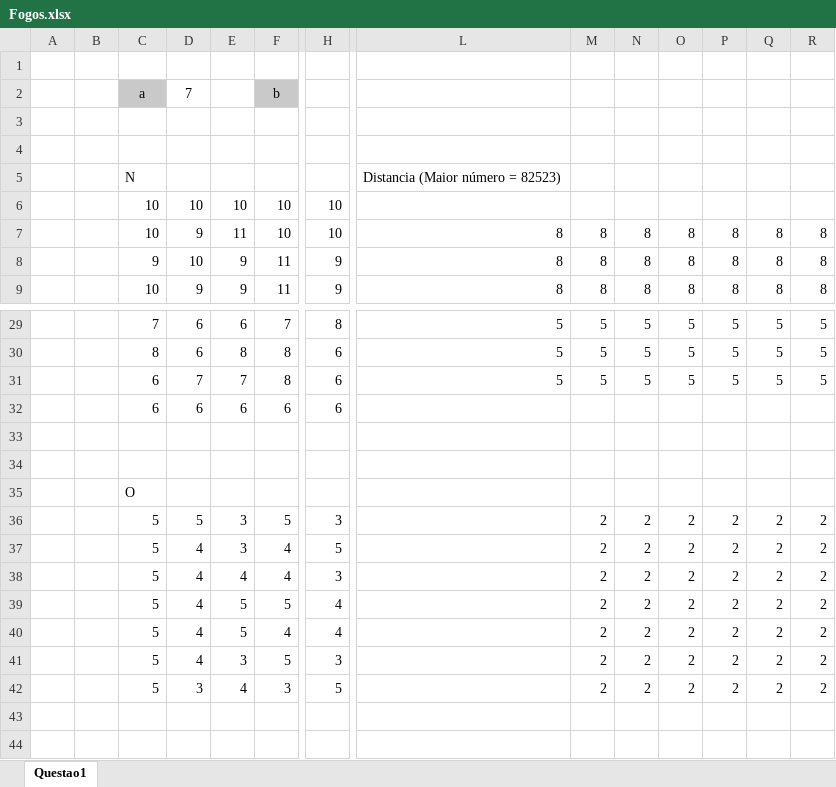
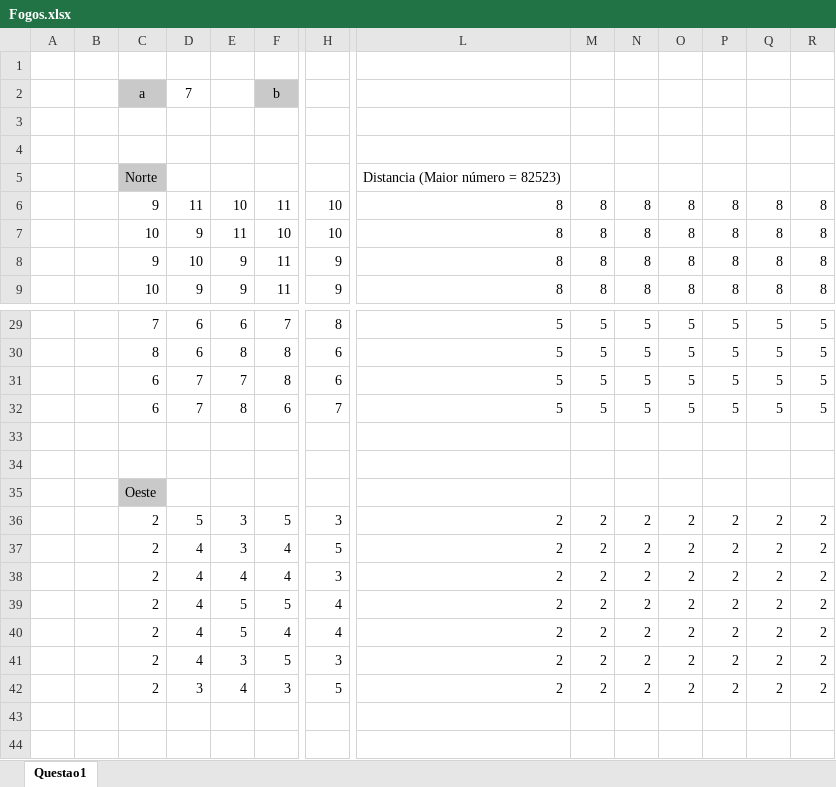
Before and after one commit to pferreira101/FireControl, an Excel workbook: Fogos/Fogos.xlsx, sheet Questao1, drawn as a sheet; only a part is shown, gaps mark what is left out; values as stored, in another font and other column widths than the file's, no borders; removed rows and columns are numbered as before the commit, all else as after; rows hold the shown columns only; the diff covers the shown part only; the diff names each change by its address in the sheet, - before the commit and + after, or states it on an @@ line.

Commit message:
Update Fogos.xlsx

```diff
--- a/Fogos/Fogos.xlsx (sheet Questao1)
+++ b/Fogos/Fogos.xlsx (sheet Questao1)
-C5: N
+C5: Norte
-C5 fill: none
+C5 fill: #C9C9C9
-row 6:  |  | 10 | 10 | 10 | 10 | 10
+row 6:  |  | 9 | 11 | 10 | 11 | 10 | 8 | 8 | 8 | 8 | 8 | 8 | 8
-D32: 6
+D32: 7
-E32: 6
+E32: 8
-H32: 6
+H32: 7
-L32: (empty)
+L32: 5
-M32: (empty)
+M32: 5
-N32: (empty)
+N32: 5
-O32: (empty)
+O32: 5
-P32: (empty)
+P32: 5
-Q32: (empty)
+Q32: 5
-R32: (empty)
+R32: 5
-C35: O
+C35: Oeste
-C35 fill: none
+C35 fill: #C9C9C9
-C36:C42: 5
+C36:C42: 2
-L36:L42: (empty)
+L36:L42: 2
```
Also changed, not shown: 15 edited cells and cell formats elsewhere in this sheet, formulas that keep their value.
